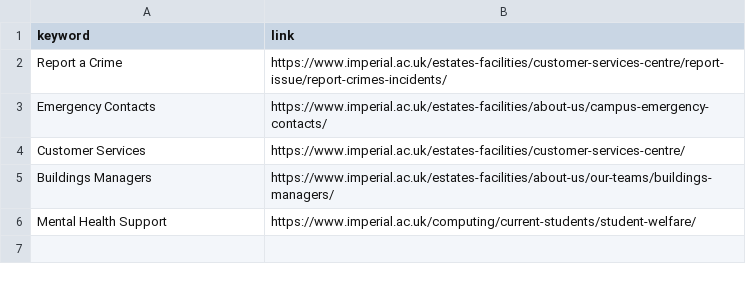
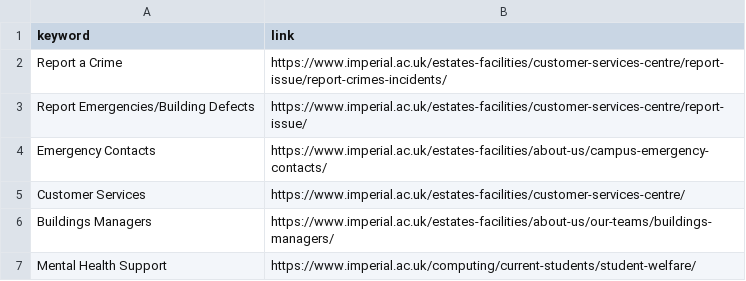
Before and after one commit to taehokim-ic/ask-doc-example2, a CSV file: CSV/crime.csv, drawn as a sheet; the diff names each change by its address in the sheet, - before the commit and + after, or states it on an @@ line.

```diff
--- a/CSV/crime.csv
+++ b/CSV/crime.csv
+row 3: Report Emergencies/Building Defects | https://www.imperial.ac.uk/estates-facilities/customer-services-centre/report-issue/
```
Also changed, not shown: CSV/academic_appeal.csv, CSV/club_societies.csv, 7 other files.
